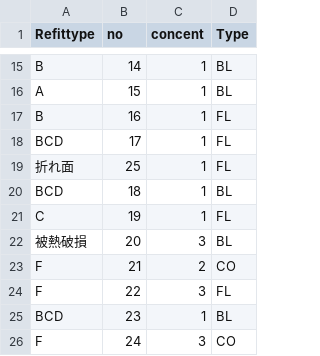
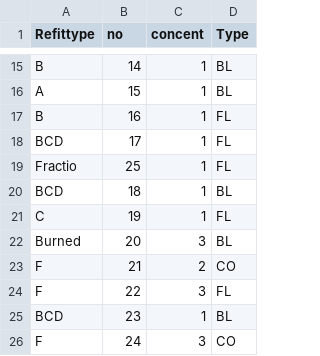
Before and after one commit to ryosuke1914/YY8, a CSV file: YY8-Refitted.csv, drawn as a sheet; only a part is shown, gaps mark what is left out.

Commit message:
Update YY8-Refitted.csv

```diff
--- a/YY8-Refitted.csv
+++ b/YY8-Refitted.csv
@@ -18,6 +18,6 @@ B,16,1,FL
 BCD,17,1,FL
-折れ面,25,1,FL
+Fractio,25,1,FL
 BCD,18,1,BL
 C,19,1,FL
-被熱破損,20,3,BL
+Burned,20,3,BL
 F,21,2,CO
```
